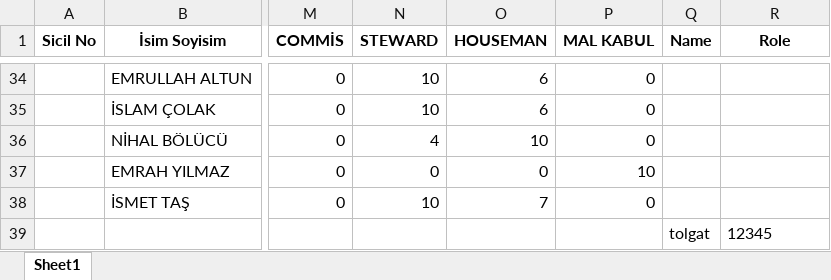
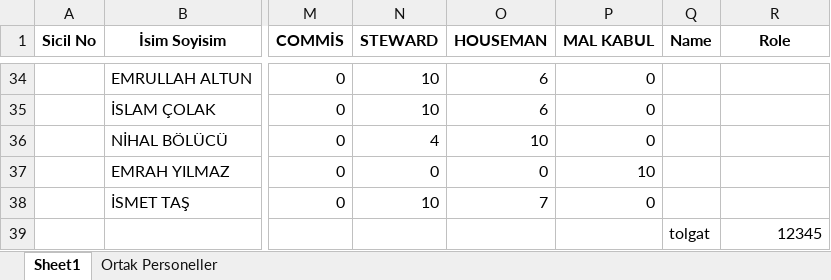
Before and after one commit to tturan6446/testtest, an Excel workbook: yetkinlikmatrisi.xlsx, sheet Sheet1, drawn as a sheet; only a part is shown, gaps mark what is left out; values as stored, in another font and other column widths than the file's, no borders; the diff names each change by its address in the sheet, - before the commit and + after, or states it on an @@ line.

```diff
--- a/yetkinlikmatrisi.xlsx (sheet Sheet1)
+++ b/yetkinlikmatrisi.xlsx (sheet Sheet1)
+sheet tab: Ortak Personeller
-R39 alignment: left
+R39 alignment: right
```
